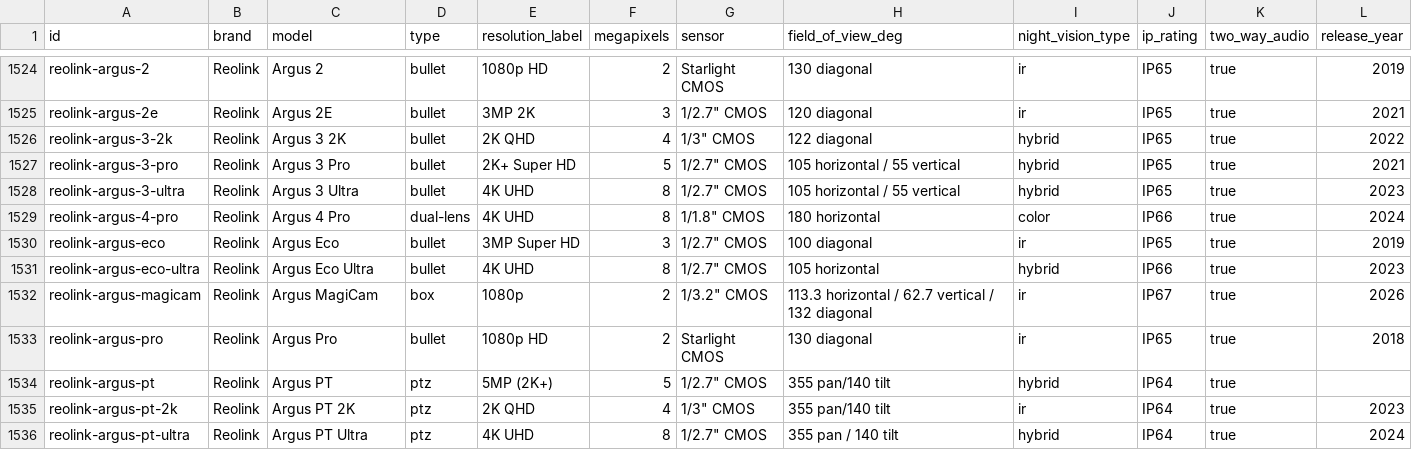
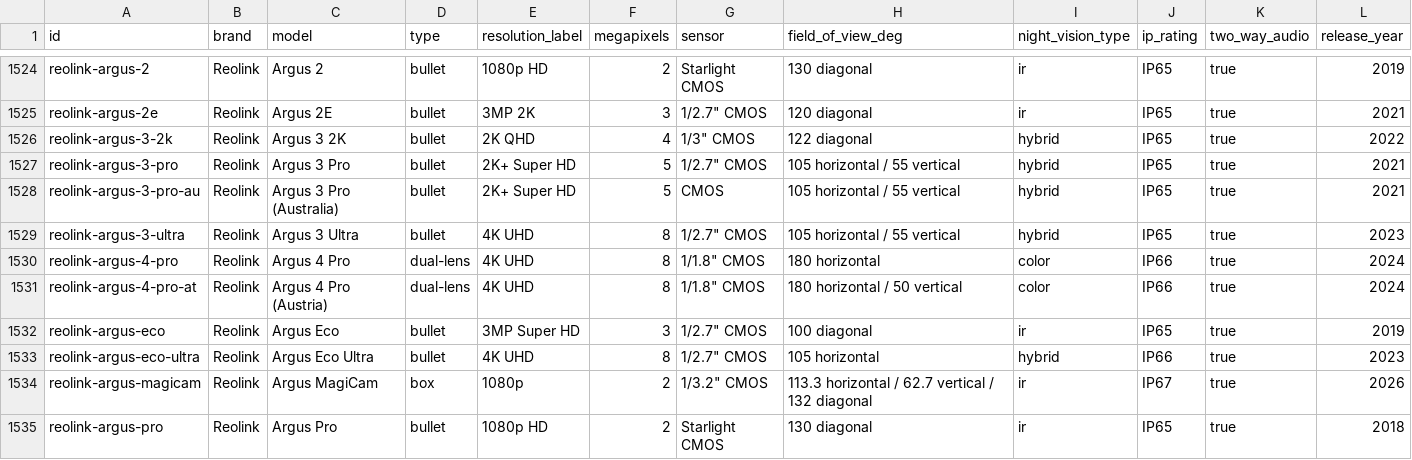
Before and after one commit to ch-bas/cctv-camera-database, a CSV file: data/cameras.csv, drawn as a sheet; only a part is shown, gaps mark what is left out; the shorter side is filled out with more unchanged rows; the diff names each change by its address in the sheet, - before the commit and + after, or states it on an @@ line.

Commit message:
keep Reolink regional pages (Argus 3 Pro AU / Argus 4 Pro AT) — direct regional traffic
Restore the two regional Reolink entries removed in the spot-check; they
get significant direct traffic (esp. AU) so their pages should not 404.
Dataset back to 1,896.

```diff
--- a/data/cameras.csv
+++ b/data/cameras.csv
+row 1528: reolink-argus-3-pro-au | Reolink | Argus 3 Pro (Australia) | bullet | 2K+ Super HD | 5 | CMOS | 105 horizontal / 55 vertical | hybrid | IP65 | true | 2021
+row 1531: reolink-argus-4-pro-at | Reolink | Argus 4 Pro (Austria) | dual-lens | 4K UHD | 8 | 1/1.8" CMOS | 180 horizontal / 50 vertical | color | IP66 | true | 2024
```
Also changed, not shown: 8 other files.
